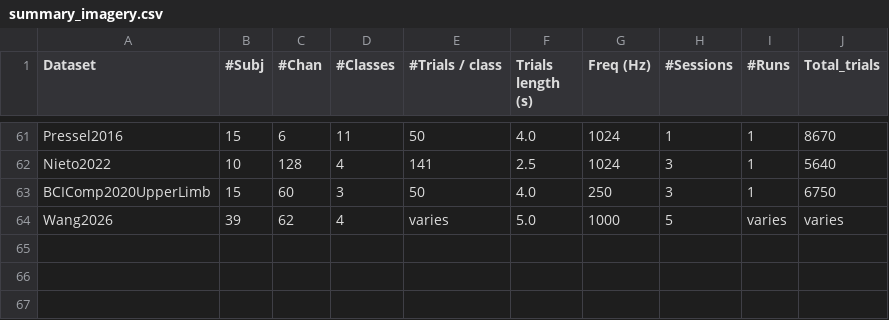
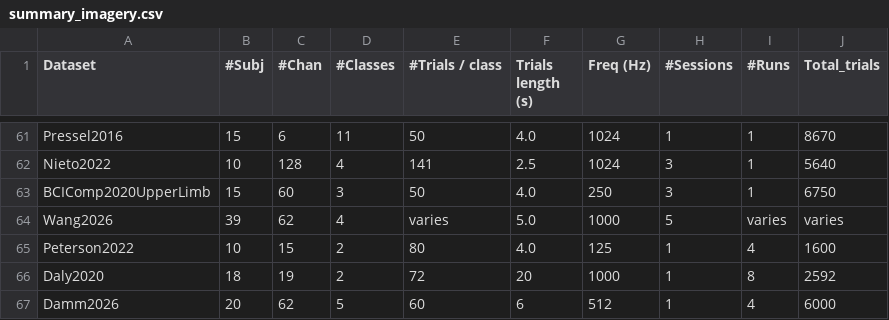
Before and after one commit to NeuroTechX/moabb, a CSV file: moabb/datasets/summary_imagery.csv, drawn as a sheet; only a part is shown, gaps mark what is left out; the diff names each change by its address in the sheet, - before the commit and + after, or states it on an @@ line.

Commit message:
Add Peterson, Daly and Damm OpenNeuro motor imagery datasets

```diff
--- a/moabb/datasets/summary_imagery.csv
+++ b/moabb/datasets/summary_imagery.csv
+row 65: Peterson2022 | 10 | 15 | 2 | 80 | 4.0 | 125 | 1 | 4 | 1600
+row 66: Daly2020 | 18 | 19 | 2 | 72 | 20 | 1000 | 1 | 8 | 2592
+row 67: Damm2026 | 20 | 62 | 5 | 60 | 6 | 512 | 1 | 4 | 6000
```
Also changed, not shown: 10 other files.
